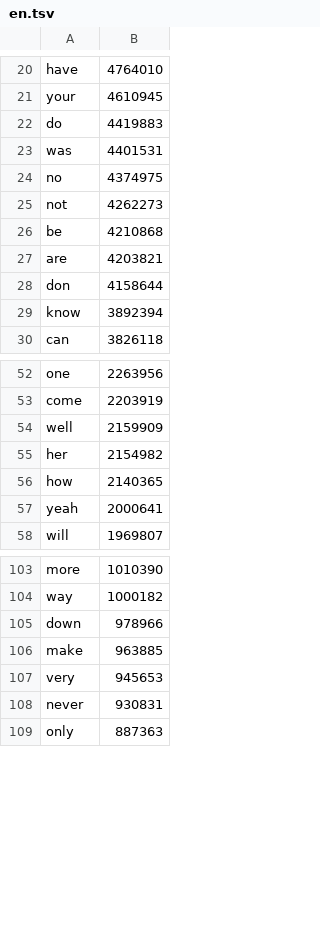
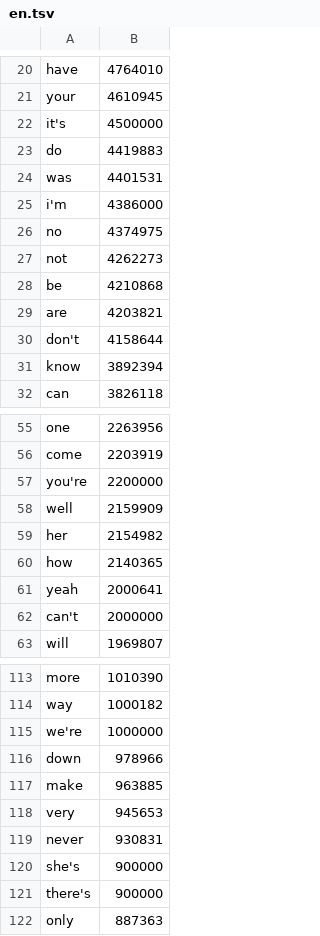
Before and after one commit to huodebing-alt/monk-keyboard, a TSV file: dictionaries/en.tsv, drawn as a sheet; only a part is shown, gaps mark what is left out; the diff covers the shown part only.

```diff
--- a/dictionaries/en.tsv
+++ b/dictionaries/en.tsv
@@ -21,4 +21,6 @@ have	4764010
 your	4610945
+it's	4500000
 do	4419883
 was	4401531
+i'm	4386000
 no	4374975
@@ -27,3 +29,3 @@ be	4210868
 are	4203821
-don	4158644
+don't	4158644
 know	3892394
@@ -53,2 +56,3 @@ one	2263956
 come	2203919
+you're	2200000
 well	2159909
@@ -57,2 +61,3 @@ how	2140365
 yeah	2000641
+can't	2000000
 will	1969807
@@ -104,2 +114,3 @@ more	1010390
 way	1000182
+we're	1000000
 down	978966
@@ -108,2 +119,4 @@ very	945653
 never	930831
+she's	900000
+there's	900000
 only	887363
```
Also changed, not shown: 41 added rows, 48 removed rows and 1 edited cell elsewhere in this file, 25 other files.
